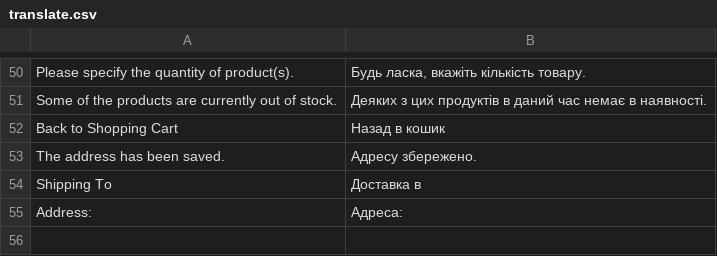
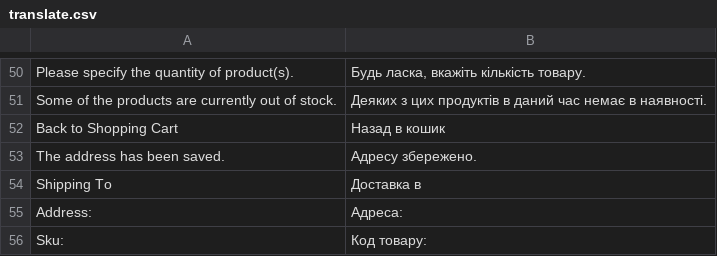
Before and after one commit to dominido/technostock, a CSV file: app/design/frontend/ultimo/unitop/locale/uk_UA/translate.csv, drawn as a sheet; only a part is shown, gaps mark what is left out; the diff names each change by its address in the sheet, - before the commit and + after, or states it on an @@ line.

```diff
--- a/app/design/frontend/ultimo/unitop/locale/uk_UA/translate.csv
+++ b/app/design/frontend/ultimo/unitop/locale/uk_UA/translate.csv
+row 56: Sku: | Код товару:
```
Also changed, not shown: app/design/frontend/ultimo/unitop/locale/ru_RU/translate.csv, 1 other file.
